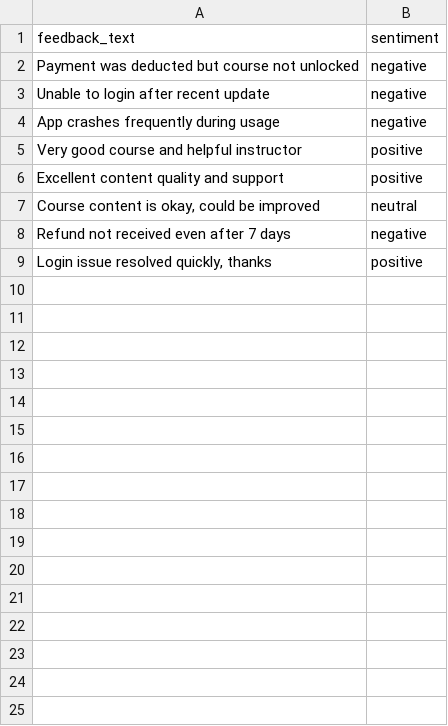
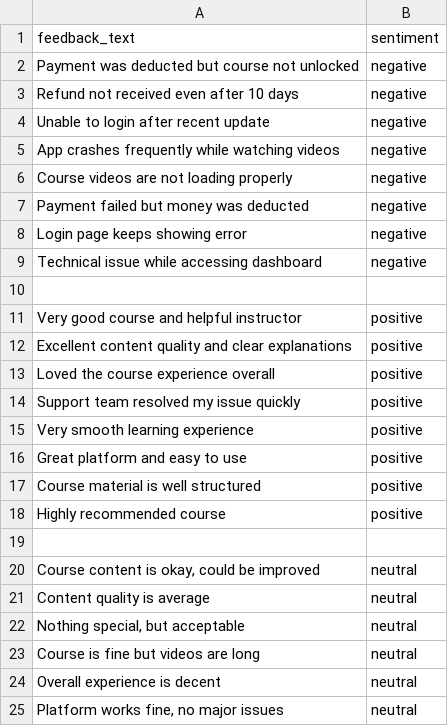
Before and after one commit to Yash-22saini/ML_NLP_PROJECT, a CSV file: data/feedback.csv, drawn as a sheet.

```diff
--- a/data/feedback.csv
+++ b/data/feedback.csv
@@ -2,8 +2,24 @@ feedback_text,sentiment
 "Payment was deducted but course not unlocked",negative
+"Refund not received even after 10 days",negative
 "Unable to login after recent update",negative
-"App crashes frequently during usage",negative
+"App crashes frequently while watching videos",negative
+"Course videos are not loading properly",negative
+"Payment failed but money was deducted",negative
+"Login page keeps showing error",negative
+"Technical issue while accessing dashboard",negative
+
 "Very good course and helpful instructor",positive
-"Excellent content quality and support",positive
+"Excellent content quality and clear explanations",positive
+"Loved the course experience overall",positive
+"Support team resolved my issue quickly",positive
+"Very smooth learning experience",positive
+"Great platform and easy to use",positive
+"Course material is well structured",positive
+"Highly recommended course",positive
+
 "Course content is okay, could be improved",neutral
-"Refund not received even after 7 days",negative
-"Login issue resolved quickly, thanks",positive
+"Content quality is average",neutral
+"Nothing special, but acceptable",neutral
+"Course is fine but videos are long",neutral
+"Overall experience is decent",neutral
+"Platform works fine, no major issues",neutral
```
Also changed, not shown: 10 other files.
